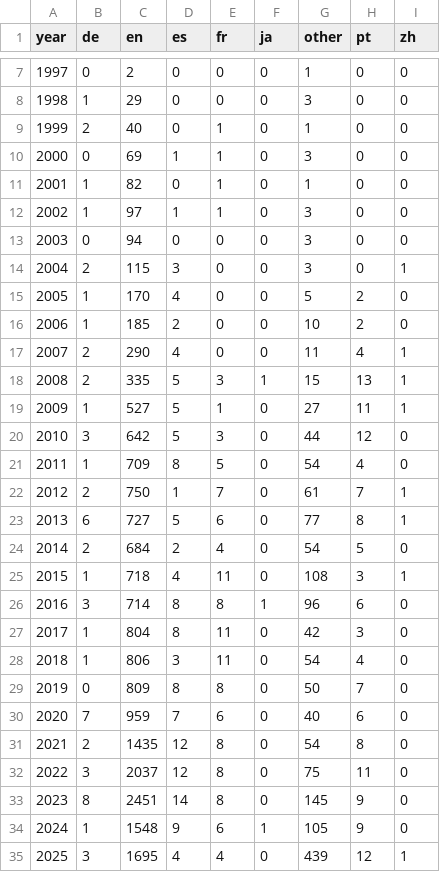
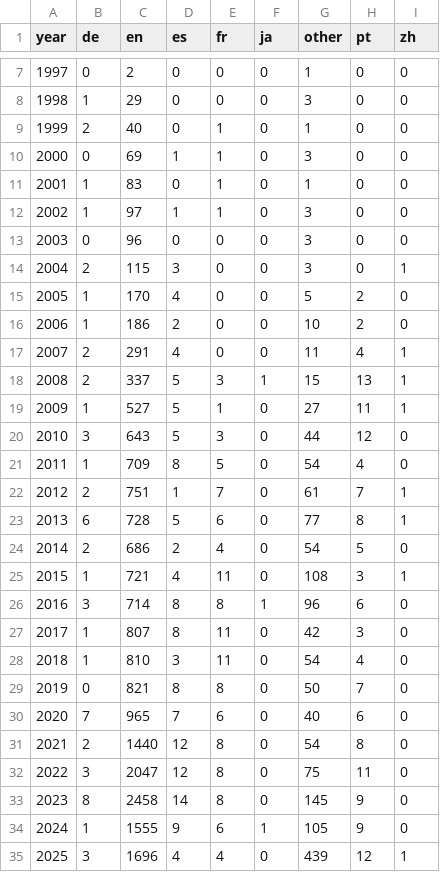
Before and after one commit to MinhHaDuong/Oeconomia-Climate-finance, a CSV file: tables/language_by_year.csv, drawn as a sheet; only a part is shown, gaps mark what is left out.

```diff
--- a/tables/language_by_year.csv
+++ b/tables/language_by_year.csv
@@ -10,26 +10,26 @@ year,de,en,es,fr,ja,other,pt,zh
 2000,0,69,1,1,0,3,0,0
-2001,1,82,0,1,0,1,0,0
+2001,1,83,0,1,0,1,0,0
 2002,1,97,1,1,0,3,0,0
-2003,0,94,0,0,0,3,0,0
+2003,0,96,0,0,0,3,0,0
 2004,2,115,3,0,0,3,0,1
 2005,1,170,4,0,0,5,2,0
-2006,1,185,2,0,0,10,2,0
-2007,2,290,4,0,0,11,4,1
-2008,2,335,5,3,1,15,13,1
+2006,1,186,2,0,0,10,2,0
+2007,2,291,4,0,0,11,4,1
+2008,2,337,5,3,1,15,13,1
 2009,1,527,5,1,0,27,11,1
-2010,3,642,5,3,0,44,12,0
+2010,3,643,5,3,0,44,12,0
 2011,1,709,8,5,0,54,4,0
-2012,2,750,1,7,0,61,7,1
-2013,6,727,5,6,0,77,8,1
-2014,2,684,2,4,0,54,5,0
-2015,1,718,4,11,0,108,3,1
+2012,2,751,1,7,0,61,7,1
+2013,6,728,5,6,0,77,8,1
+2014,2,686,2,4,0,54,5,0
+2015,1,721,4,11,0,108,3,1
 2016,3,714,8,8,1,96,6,0
-2017,1,804,8,11,0,42,3,0
-2018,1,806,3,11,0,54,4,0
-2019,0,809,8,8,0,50,7,0
-2020,7,959,7,6,0,40,6,0
-2021,2,1435,12,8,0,54,8,0
-2022,3,2037,12,8,0,75,11,0
-2023,8,2451,14,8,0,145,9,0
-2024,1,1548,9,6,1,105,9,0
-2025,3,1695,4,4,0,439,12,1
+2017,1,807,8,11,0,42,3,0
+2018,1,810,3,11,0,54,4,0
+2019,0,821,8,8,0,50,7,0
+2020,7,965,7,6,0,40,6,0
+2021,2,1440,12,8,0,54,8,0
+2022,3,2047,12,8,0,75,11,0
+2023,8,2458,14,8,0,145,9,0
+2024,1,1555,9,6,1,105,9,0
+2025,3,1696,4,4,0,439,12,1
```
Also changed, not shown: tables/tab1_terms.csv, tables/tab2_breakpoints.csv, 26 other files.
